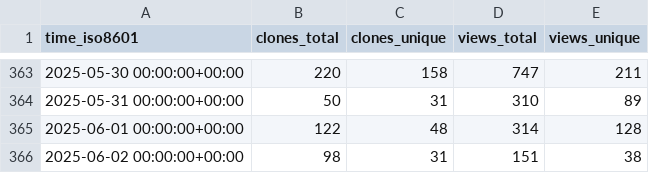
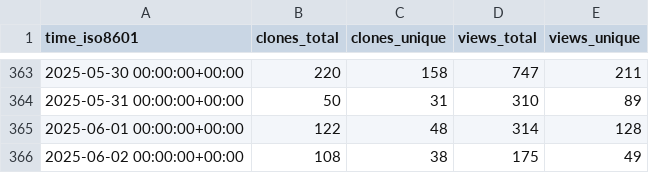
Before and after one commit to stack-of-tasks/gh-repo-stats, a CSV file: stack-of-tasks/pinocchio/ghrs-data/views_clones_aggregate.csv, drawn as a sheet; only a part is shown, gaps mark what is left out.

```diff
--- a/stack-of-tasks/pinocchio/ghrs-data/views_clones_aggregate.csv
+++ b/stack-of-tasks/pinocchio/ghrs-data/views_clones_aggregate.csv
@@ -365,2 +365,2 @@ time_iso8601,clones_total,clones_unique,views_total,views_unique
 2025-06-01 00:00:00+00:00,122,48,314,128
-2025-06-02 00:00:00+00:00,98,31,151,38
+2025-06-02 00:00:00+00:00,108,38,175,49
```
Also changed, not shown: 1 other file.
